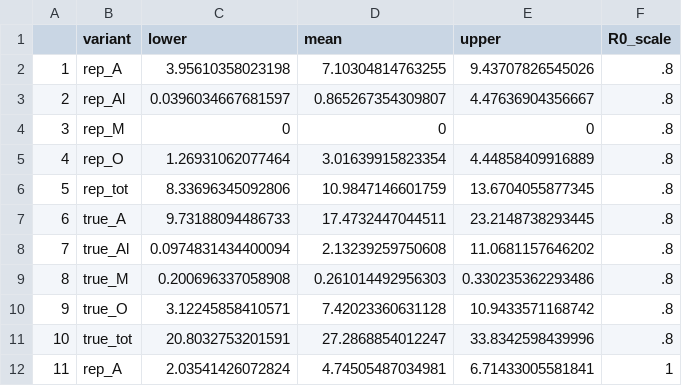
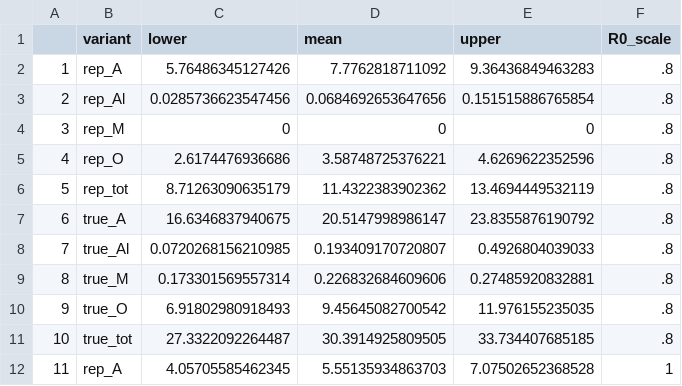
Before and after one commit to bnc19/COV_Italy_multistrain, a CSV file: counterfactuals/CF_Results/Veneto_ratio_cf7.csv, drawn as a sheet; only a part is shown; the diff covers the shown part only.

Commit message:
Update counterfactual results

```diff
--- a/counterfactuals/CF_Results/Veneto_ratio_cf7.csv
+++ b/counterfactuals/CF_Results/Veneto_ratio_cf7.csv
@@ -1,12 +1,12 @@
 "","variant","lower","mean","upper","R0_scale"
-"1","rep_A",3.95610358023198,7.10304814763255,9.43707826545026,".8"
-"2","rep_Al",0.0396034667681597,0.865267354309807,4.47636904356667,".8"
+"1","rep_A",5.76486345127426,7.7762818711092,9.36436849463283,".8"
+"2","rep_Al",0.0285736623547456,0.0684692653647656,0.151515886765854,".8"
 "3","rep_M",0,0,0,".8"
-"4","rep_O",1.26931062077464,3.01639915823354,4.44858409916889,".8"
-"5","rep_tot",8.33696345092806,10.9847146601759,13.6704055877345,".8"
-"6","true_A",9.73188094486733,17.4732447044511,23.2148738293445,".8"
-"7","true_Al",0.0974831434400094,2.13239259750608,11.0681157646202,".8"
-"8","true_M",0.200696337058908,0.261014492956303,0.330235362293486,".8"
-"9","true_O",3.12245858410571,7.42023360631128,10.9433571168742,".8"
-"10","true_tot",20.8032753201591,27.2868854012247,33.8342598439996,".8"
-"11","rep_A",2.03541426072824,4.74505487034981,6.71433005581841,"1"
+"4","rep_O",2.6174476936686,3.58748725376221,4.6269622352596,".8"
+"5","rep_tot",8.71263090635179,11.4322383902362,13.4694449532119,".8"
+"6","true_A",16.6346837940675,20.5147998986147,23.8355876190792,".8"
+"7","true_Al",0.0720268156210985,0.193409170720807,0.4926804039033,".8"
+"8","true_M",0.173301569557314,0.226832684609606,0.27485920832881,".8"
+"9","true_O",6.91802980918493,9.45645082700542,11.976155235035,".8"
+"10","true_tot",27.3322092264487,30.3914925809505,33.734407685185,".8"
+"11","rep_A",4.05705585462345,5.55135934863703,7.07502652368528,"1"
```
Also changed, not shown: 105 edited cells elsewhere in this file, counterfactuals/CF_Results/Veneto_ratio_cf1.csv, counterfactuals/CF_Results/Veneto_ratio_cf2.csv, 5 other files.
